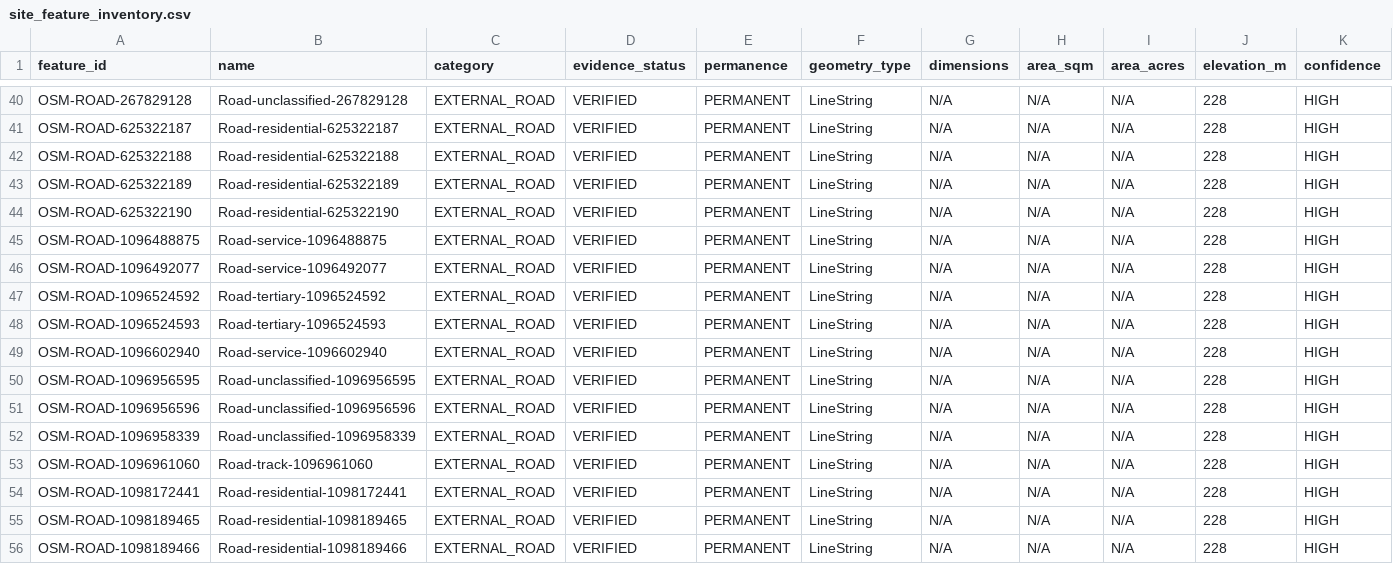
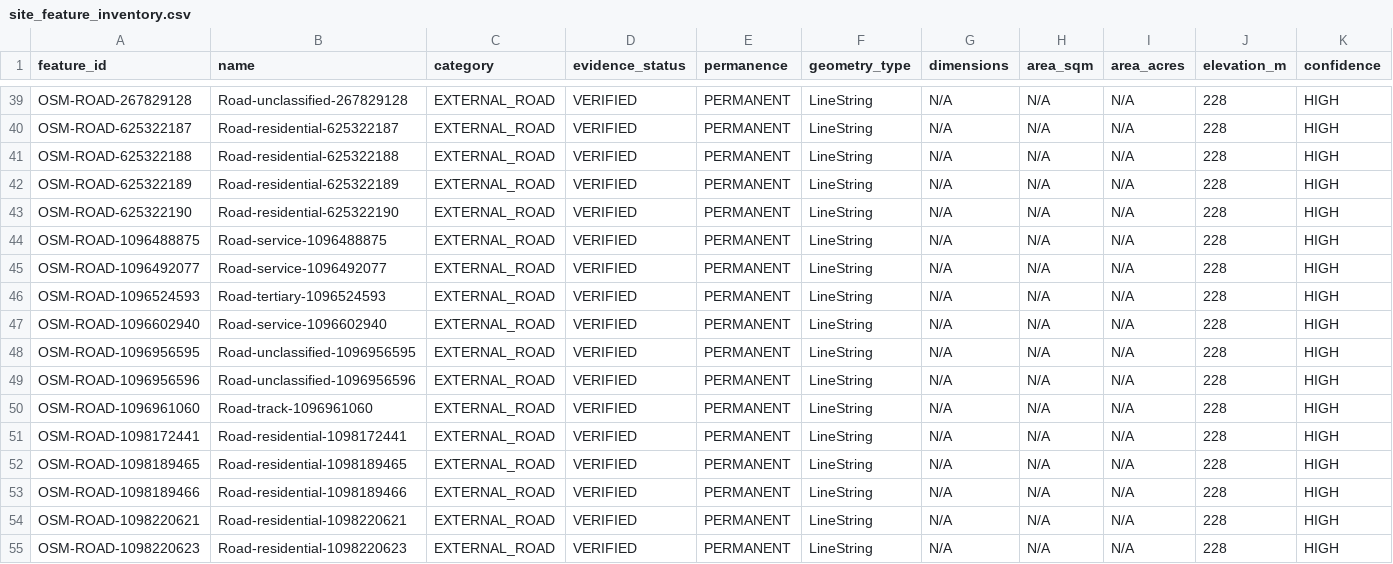
Before and after one commit to aicopankit/e-bandobast-, a CSV file: site_feature_inventory.csv, drawn as a sheet; only a part is shown, gaps mark what is left out; the shorter side is filled out with more unchanged rows; rows hold the shown columns only; the diff covers the shown part only; the diff names each change by its address in the sheet, - before the commit and + after, or states it on an @@ line.

```diff
--- a/site_feature_inventory.csv
+++ b/site_feature_inventory.csv
-row 47: OSM-ROAD-1096524592 | Road-tertiary-1096524592 | EXTERNAL_ROAD | VERIFIED | PERMANENT | LineString | N/A | N/A | N/A | 228 | HIGH
-row 52: OSM-ROAD-1096958339 | Road-unclassified-1096958339 | EXTERNAL_ROAD | VERIFIED | PERMANENT | LineString | N/A | N/A | N/A | 228 | HIGH
```
Also changed, not shown: 9 removed rows and 1 edited cell elsewhere in this file, 11 other files.
